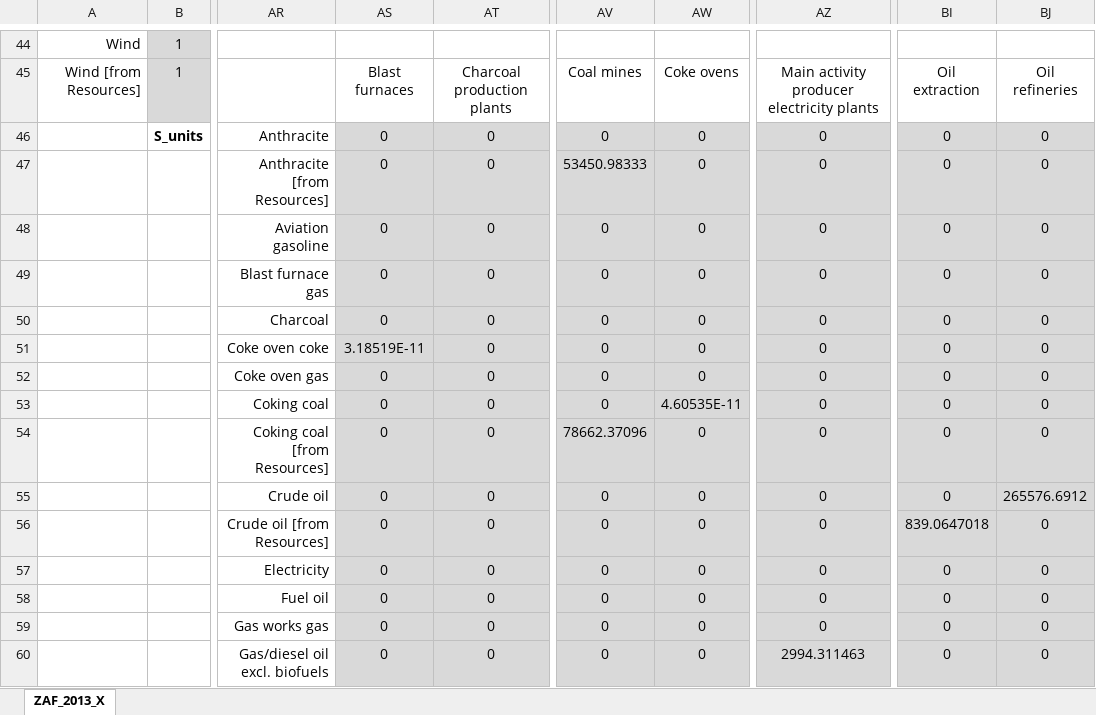
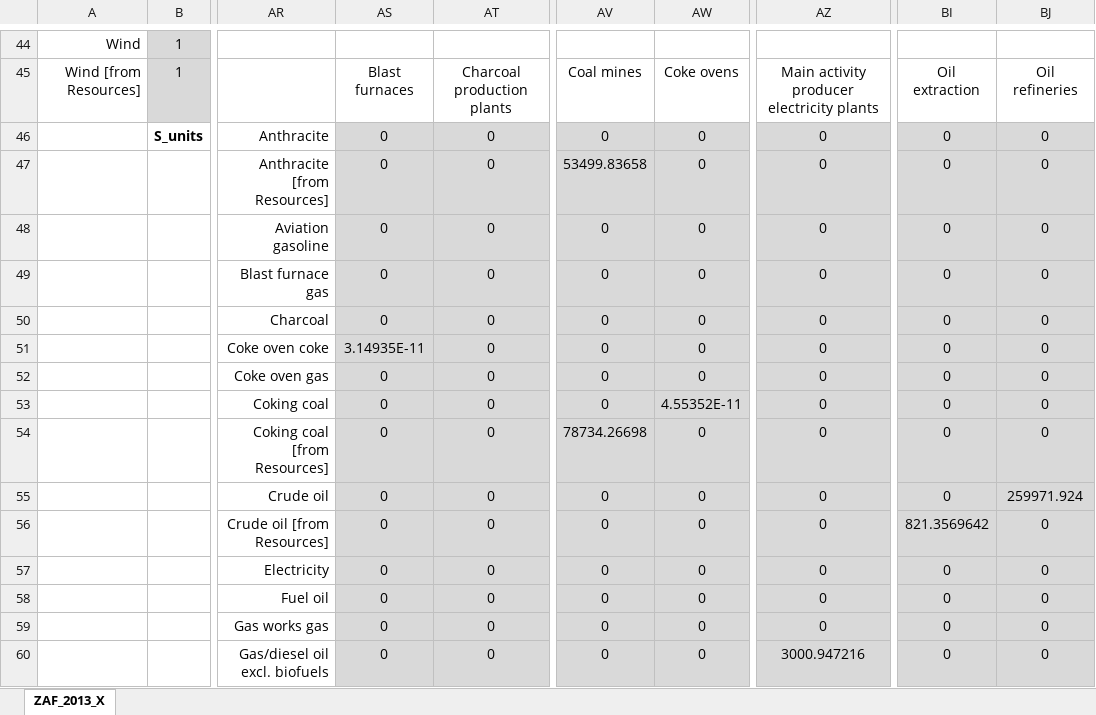
Before and after one commit to MatthewHeun/MaterialExergyPaper2025, an Excel workbook: data/ecc_supply_to_mcc.xlsx, sheet ZAF_2013_X, drawn as a sheet; only a part is shown, gaps mark what is left out; values as stored, in another font and other column widths than the file's, no borders; the diff covers the shown part only; the diff names each change by its address in the sheet, - before the commit and + after, or states it on an @@ line.

```diff
--- a/data/ecc_supply_to_mcc.xlsx (sheet ZAF_2013_X)
+++ b/data/ecc_supply_to_mcc.xlsx (sheet ZAF_2013_X)
-AV47: 53450.98333
+AV47: 53499.83658
-AS51: 3.18519E-11
+AS51: 3.14935E-11
-AW53: 4.60535E-11
+AW53: 4.55352E-11
-AV54: 78662.37096
+AV54: 78734.26698
-BJ55: 265576.6912
+BJ55: 259971.924
-BI56: 839.0647018
+BI56: 821.3569642
-AZ60: 2994.311463
+AZ60: 3000.947216
```
Also changed, not shown: 46 removed rows, 152 edited cells and cell formats elsewhere in this sheet, data/zaf_2013_ecc.xlsx, 3 other files.
